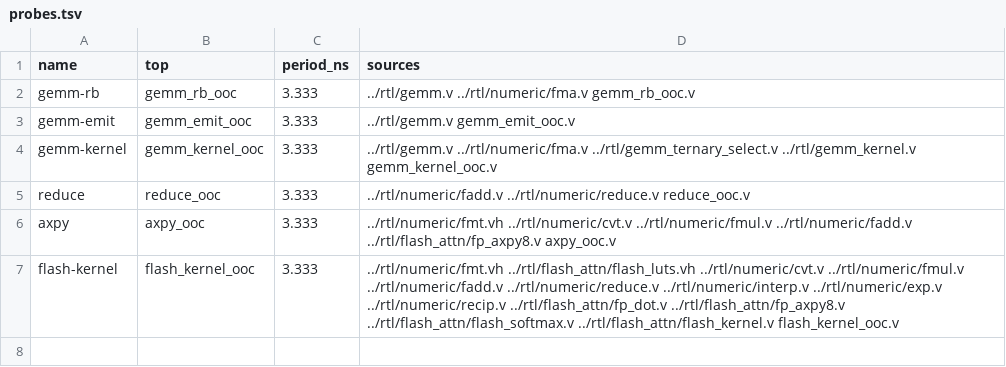
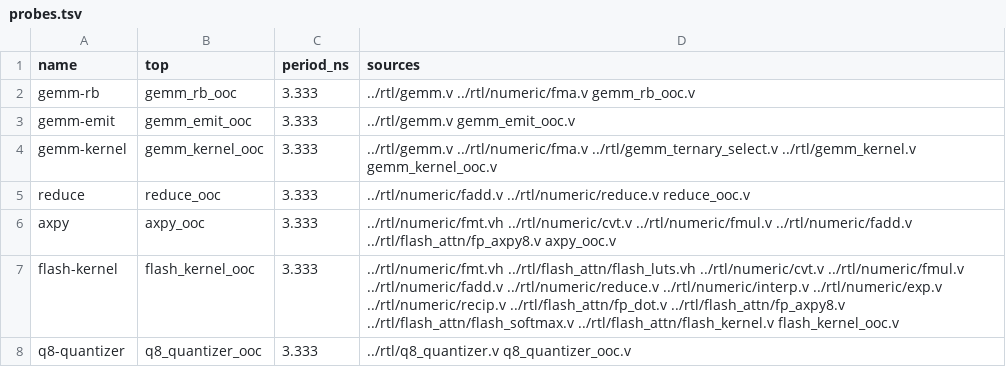
Before and after one commit to UncleGravity/penzai, a TSV file: fpga/ooc/probes.tsv, drawn as a sheet.

```diff
--- a/fpga/ooc/probes.tsv
+++ b/fpga/ooc/probes.tsv
@@ -7 +7,2 @@ axpy	axpy_ooc	3.333	../rtl/numeric/fmt.vh ../rtl/numeric/cvt.v ../rtl/numeric/fm
 flash-kernel	flash_kernel_ooc	3.333	../rtl/numeric/fmt.vh ../rtl/flash_attn/flash_luts.vh ../rtl/numeric/cvt.v ../rtl/numeric/fmul.v ../rtl/numeric/fadd.v ../rtl/numeric/reduce.v ../rtl/numeric/interp.v ../rtl/numeric/exp.v ../rtl/numeric/recip.v ../rtl/flash_attn/fp_dot.v ../rtl/flash_attn/fp_axpy8.v ../rtl/flash_attn/flash_softmax.v ../rtl/flash_attn/flash_kernel.v flash_kernel_ooc.v
+q8-quantizer	q8_quantizer_ooc	3.333	../rtl/q8_quantizer.v q8_quantizer_ooc.v
```
Also changed, not shown: 32 other files.
